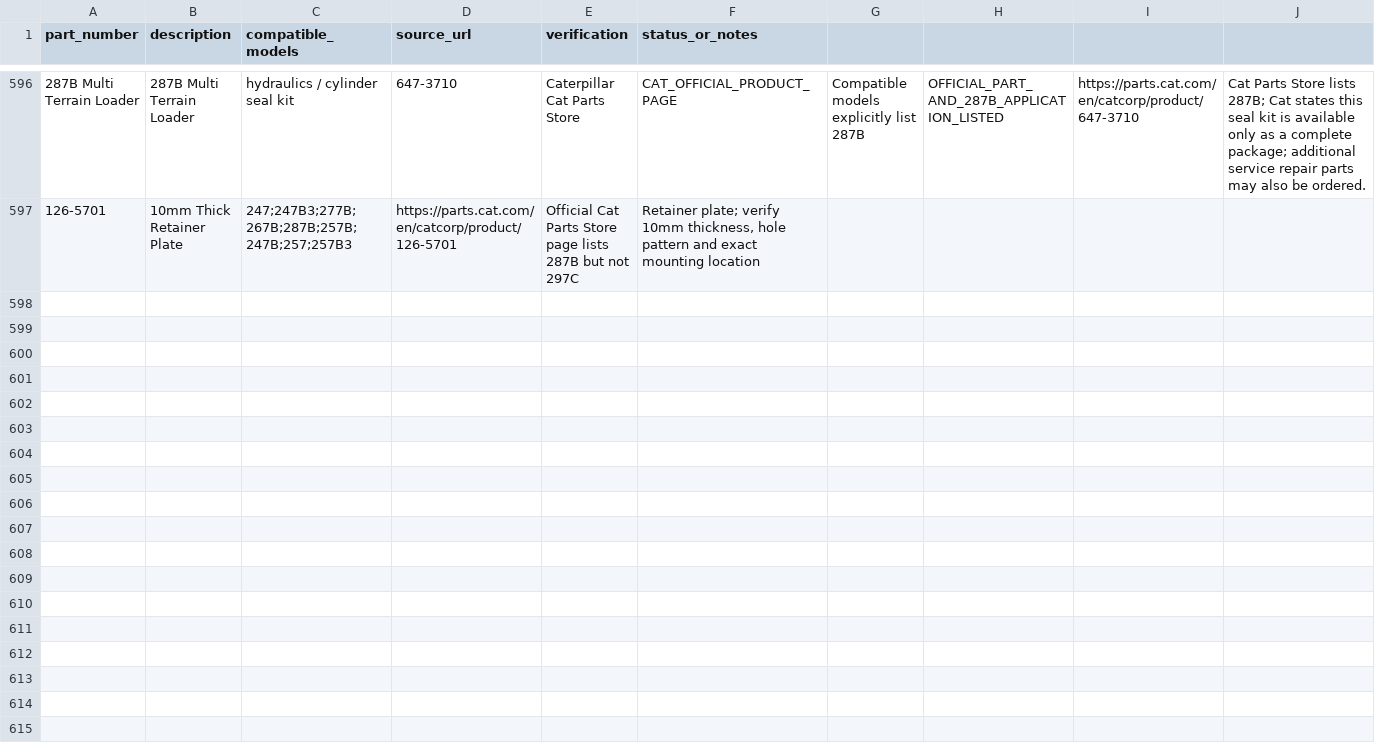
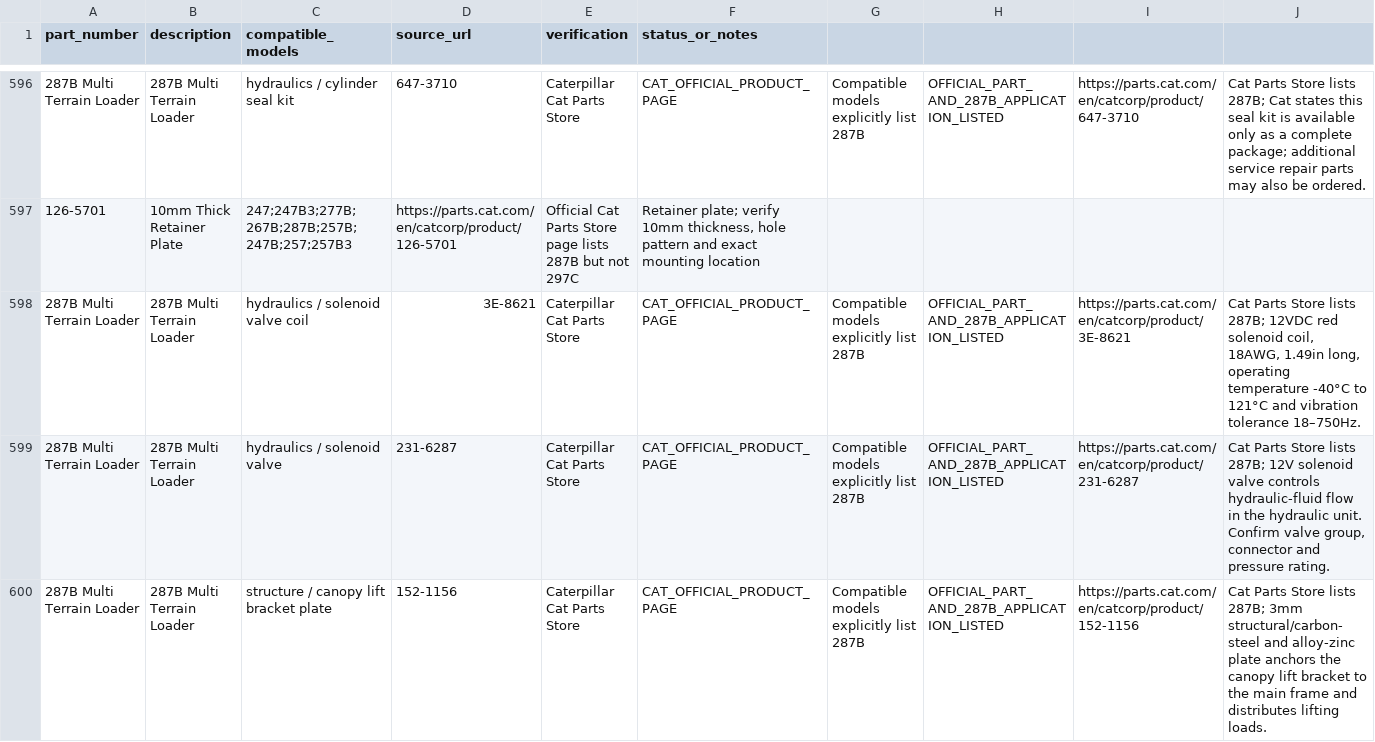
Before and after one commit to saeed860/Amoot-Machine, a CSV file: data/cat-287b-official-parts-verification-2026-11-25.csv, drawn as a sheet; only a part is shown, gaps mark what is left out; the diff covers the shown part only; the diff names each change by its address in the sheet, - before the commit and + after, or states it on an @@ line.

Commit message:
catalog: verify four Cat 287B solenoid and canopy parts plus existing plate record

```diff
--- a/data/cat-287b-official-parts-verification-2026-11-25.csv
+++ b/data/cat-287b-official-parts-verification-2026-11-25.csv
+row 598: 287B Multi Terrain Loader | 287B Multi Terrain Loader | hydraulics / solenoid valve coil | 3E-8621 | Caterpillar Cat Parts Store | CAT_OFFICIAL_PRODUCT_PAGE | Compatible models explicitly list 287B | OFFICIAL_PART_AND_287B_APPLICATION_LISTED | https://parts.cat.com/en/catcorp/product/3E-8621 | Cat Parts Store lists 287B; 12VDC red solenoid coil, 18AWG, 1.49in long, operating temperature -40°C to 121°C and vibration tolerance 18–750Hz.
+row 599: 287B Multi Terrain Loader | 287B Multi Terrain Loader | hydraulics / solenoid valve | 231-6287 | Caterpillar Cat Parts Store | CAT_OFFICIAL_PRODUCT_PAGE | Compatible models explicitly list 287B | OFFICIAL_PART_AND_287B_APPLICATION_LISTED | https://parts.cat.com/en/catcorp/product/231-6287 | Cat Parts Store lists 287B; 12V solenoid valve controls hydraulic-fluid flow in the hydraulic unit. Confirm valve group, connector and pressure rating.
+row 600: 287B Multi Terrain Loader | 287B Multi Terrain Loader | structure / canopy lift bracket plate | 152-1156 | Caterpillar Cat Parts Store | CAT_OFFICIAL_PRODUCT_PAGE | Compatible models explicitly list 287B | OFFICIAL_PART_AND_287B_APPLICATION_LISTED | https://parts.cat.com/en/catcorp/product/152-1156 | Cat Parts Store lists 287B; 3mm structural/carbon-steel and alloy-zinc plate anchors the canopy lift bracket to the main frame and distributes lifting loads.
```
Also changed, not shown: 2 added rows elsewhere in this file.
